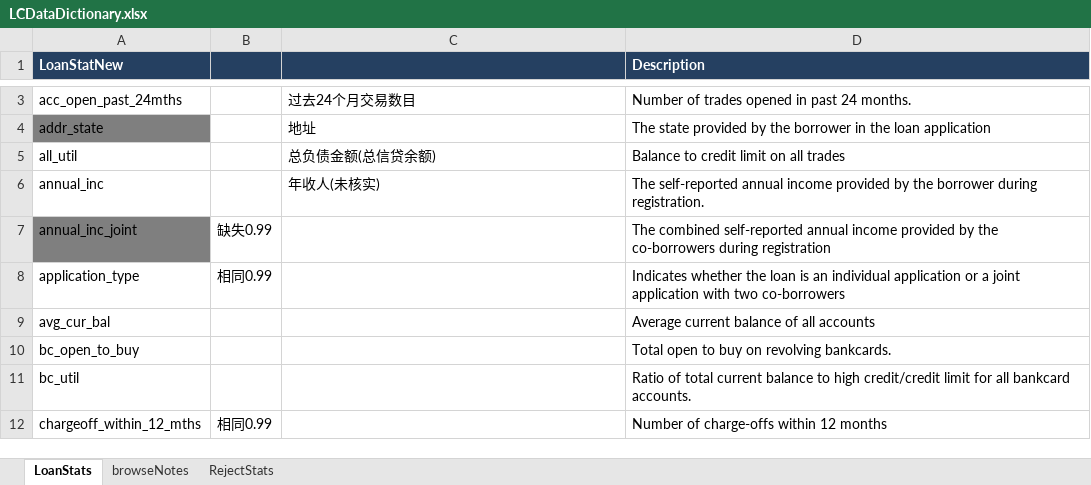
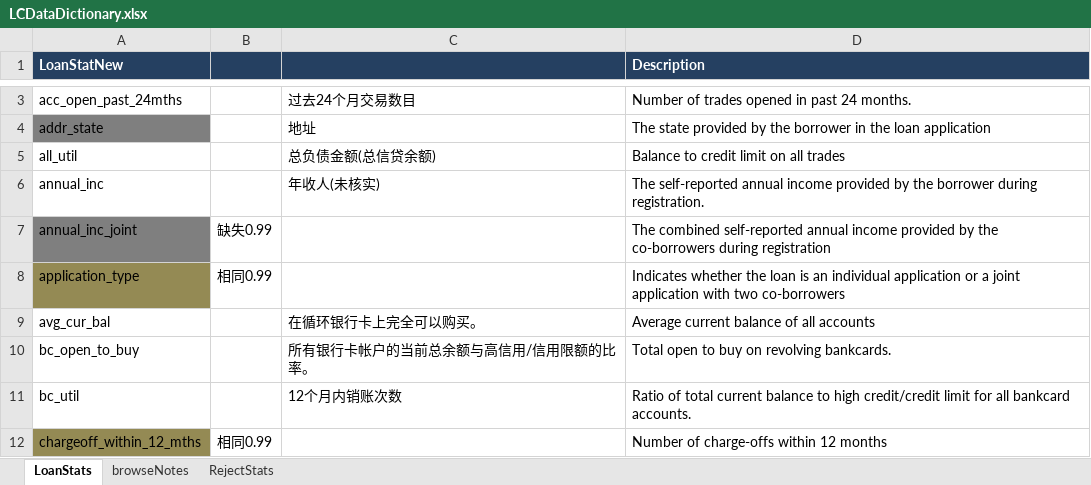
Before and after one commit to kelly-lee/python_demo, an Excel workbook: skl_demo/LCDataDictionary.xlsx, sheet LoanStats, drawn as a sheet; only a part is shown, gaps mark what is left out; values as stored, in another font and other column widths than the file's, no borders; the diff covers the shown part only; the diff names each change by its address in the sheet, - before the commit and + after, or states it on an @@ line.

```diff
--- a/skl_demo/LCDataDictionary.xlsx (sheet LoanStats)
+++ b/skl_demo/LCDataDictionary.xlsx (sheet LoanStats)
-A8 fill: none
+A8 fill: #948A54
-C9: (empty)
+C9: 在循环银行卡上完全可以购买。
-C10: (empty)
+C10: 所有银行卡帐户的当前总余额与高信用/信用限额的比率。
-C11: (empty)
+C11: 12个月内销账次数
-A12 fill: none
+A12 fill: #948A54
```
Also changed, not shown: 7 edited cells and cell formats elsewhere in this sheet, 2 other files.
